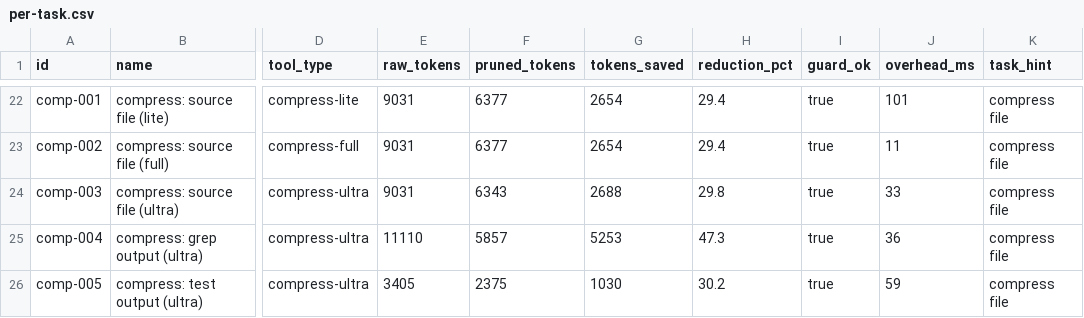
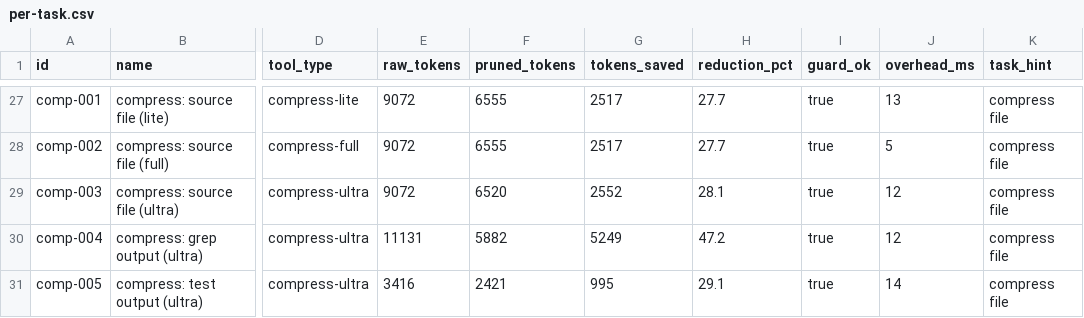
Before and after one commit to rynald0cst0ltziam/Warden-AI, a CSV file: benchmarks/results/raw/per-task.csv, drawn as a sheet; only a part is shown, gaps mark what is left out; addresses are those after the commit; the diff covers the shown part only; the diff names each change by its address in the sheet, - before the commit and + after, or states it on an @@ line.

```diff
--- a/benchmarks/results/raw/per-task.csv
+++ b/benchmarks/results/raw/per-task.csv
-E27:E29 (raw_tokens): 9031
+E27:E29 (raw_tokens): 9072
-F27:F28 (pruned_tokens): 6377
+F27:F28 (pruned_tokens): 6555
-G27:G28 (tokens_saved): 2654
+G27:G28 (tokens_saved): 2517
-H27:H28 (reduction_pct): 29.4
+H27:H28 (reduction_pct): 27.7
-J27 (overhead_ms): 101
+J27 (overhead_ms): 13
-J28 (overhead_ms): 11
+J28 (overhead_ms): 5
-F29 (pruned_tokens): 6343
+F29 (pruned_tokens): 6520
-G29 (tokens_saved): 2688
+G29 (tokens_saved): 2552
-H29 (reduction_pct): 29.8
+H29 (reduction_pct): 28.1
-J29 (overhead_ms): 33
+J29 (overhead_ms): 12
-E30 (raw_tokens): 11110
+E30 (raw_tokens): 11131
-F30 (pruned_tokens): 5857
+F30 (pruned_tokens): 5882
-G30 (tokens_saved): 5253
+G30 (tokens_saved): 5249
-H30 (reduction_pct): 47.3
+H30 (reduction_pct): 47.2
-J30 (overhead_ms): 36
+J30 (overhead_ms): 12
-E31 (raw_tokens): 3405
+E31 (raw_tokens): 3416
-F31 (pruned_tokens): 2375
+F31 (pruned_tokens): 2421
-G31 (tokens_saved): 1030
+G31 (tokens_saved): 995
-H31 (reduction_pct): 30.2
+H31 (reduction_pct): 29.1
-J31 (overhead_ms): 59
+J31 (overhead_ms): 14
```
Also changed, not shown: 5 added rows and 75 edited cells elsewhere in this file, benchmarks/results/summary.csv, 19 other files.
